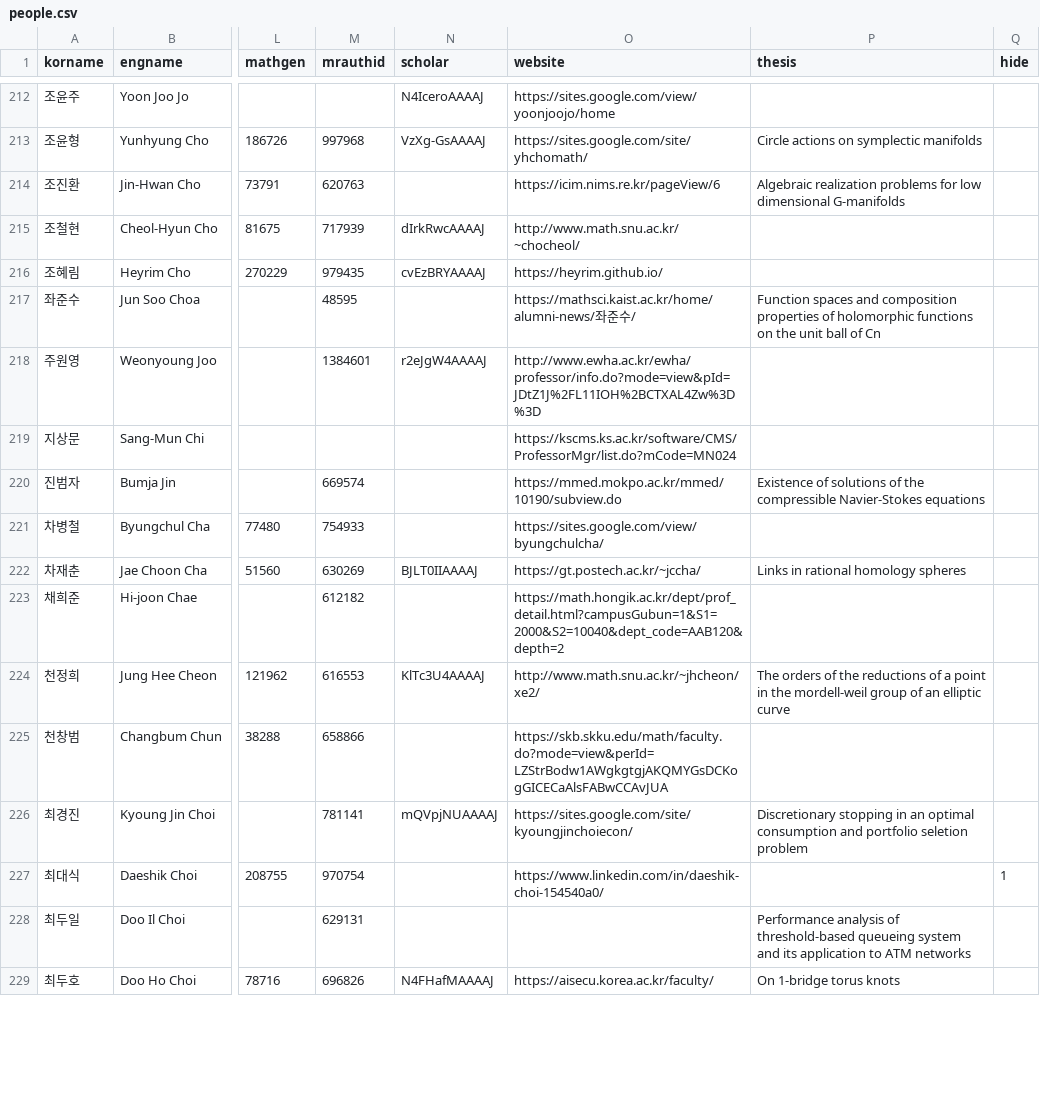
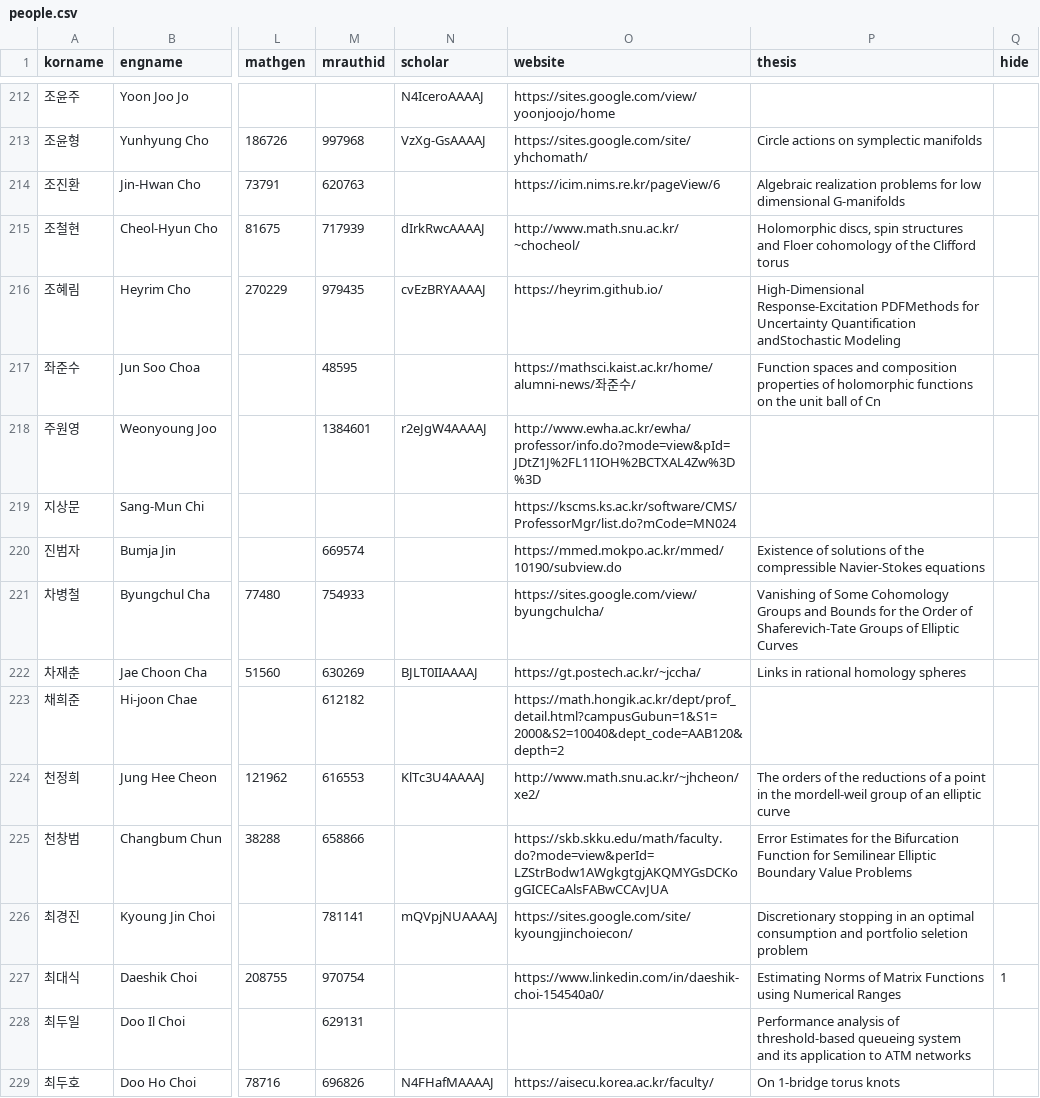
Before and after one commit to mathsci-kaist/mathsci-kaist.github.io, a CSV file: _data/people.csv, drawn as a sheet; only a part is shown, gaps mark what is left out; the diff covers the shown part only; the diff names each change by its address in the sheet, - before the commit and + after, or states it on an @@ line.

Commit message:
update thesis titles

```diff
--- a/_data/people.csv
+++ b/_data/people.csv
-P215 (thesis): (empty)
+P215 (thesis): Holomorphic discs, spin structures and Floer cohomology of the Clifford torus
-P216 (thesis): (empty)
+P216 (thesis): High-Dimensional Response-Excitation PDFMethods for Uncertainty Quantification andStochastic Modeling
-P221 (thesis): (empty)
+P221 (thesis): Vanishing of Some Cohomology Groups and Bounds for the Order of Shaferevich-Tate Groups of Elliptic Curves
-P225 (thesis): (empty)
+P225 (thesis): Error Estimates for the Bifurcation Function for Semilinear Elliptic Boundary Value Problems
-P227 (thesis): (empty)
+P227 (thesis): Estimating Norms of Matrix Functions using Numerical Ranges
```
Also changed, not shown: 48 edited cells elsewhere in this file.
